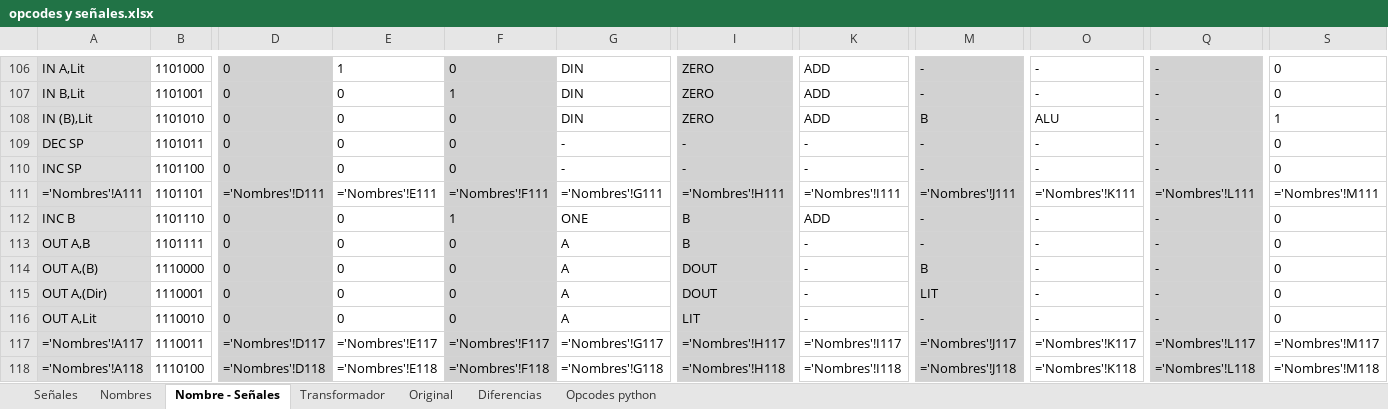
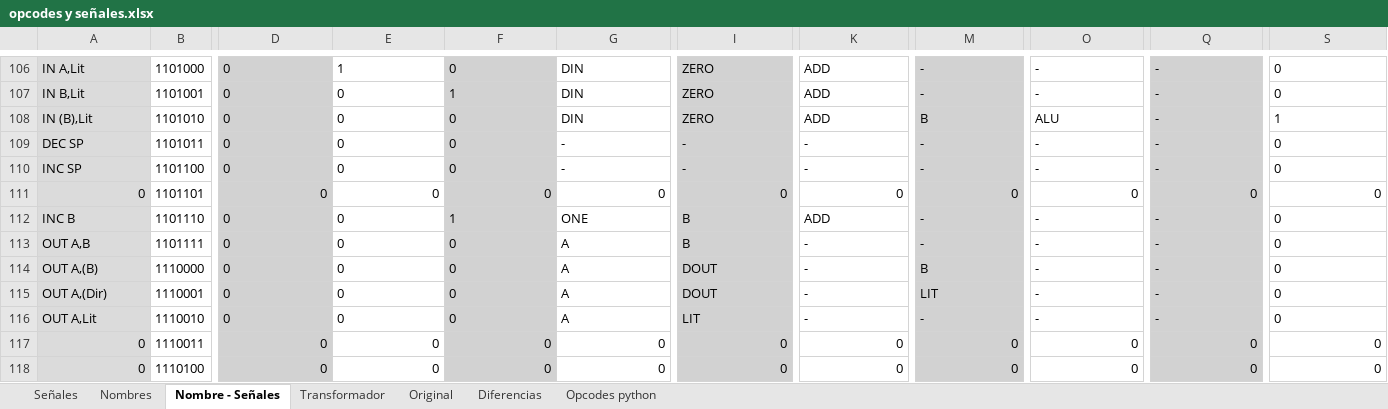
Before and after one commit to nacosta-cl/OldArq, an Excel workbook: opcodes y señales.xlsx, sheet Nombre - Señales, drawn as a sheet; only a part is shown, gaps mark what is left out; values as stored, in another font and other column widths than the file's, no borders; formulas without a stored value are shown as written; the diff covers the shown part only; the diff names each change by its address in the sheet, - before the commit and + after, or states it on an @@ line.

```diff
--- a/opcodes y señales.xlsx (sheet Nombre - Señales)
+++ b/opcodes y señales.xlsx (sheet Nombre - Señales)
-A111: ='Nombres'!A111
+A111: 0
-D111: ='Nombres'!D111
+D111: 0
-E111: ='Nombres'!E111
+E111: 0
-F111: ='Nombres'!F111
+F111: 0
-G111: ='Nombres'!G111
+G111: 0
-I111: ='Nombres'!H111
+I111: 0
-K111: ='Nombres'!I111
+K111: 0
-M111: ='Nombres'!J111
+M111: 0
-O111: ='Nombres'!K111
+O111: 0
-Q111: ='Nombres'!L111
+Q111: 0
-S111: ='Nombres'!M111
+S111: 0
-A117: ='Nombres'!A117
+A117: 0
-D117: ='Nombres'!D117
+D117: 0
-E117: ='Nombres'!E117
+E117: 0
-F117: ='Nombres'!F117
+F117: 0
-G117: ='Nombres'!G117
+G117: 0
-I117: ='Nombres'!H117
+I117: 0
-K117: ='Nombres'!I117
+K117: 0
-M117: ='Nombres'!J117
+M117: 0
-O117: ='Nombres'!K117
+O117: 0
-Q117: ='Nombres'!L117
+Q117: 0
-S117: ='Nombres'!M117
+S117: 0
-A118: ='Nombres'!A118
+A118: 0
-D118: ='Nombres'!D118
+D118: 0
-E118: ='Nombres'!E118
+E118: 0
-F118: ='Nombres'!F118
+F118: 0
-G118: ='Nombres'!G118
+G118: 0
-I118: ='Nombres'!H118
+I118: 0
-K118: ='Nombres'!I118
+K118: 0
-M118: ='Nombres'!J118
+M118: 0
-O118: ='Nombres'!K118
+O118: 0
-Q118: ='Nombres'!L118
+Q118: 0
-S118: ='Nombres'!M118
+S118: 0
```
Also changed, not shown: 382 edited cells elsewhere in this sheet, sheet Señales, sheet Diferencias, sheet Opcodes python, sheet Original, sheet Nombres, formulas that keep their value, 2 other files.
